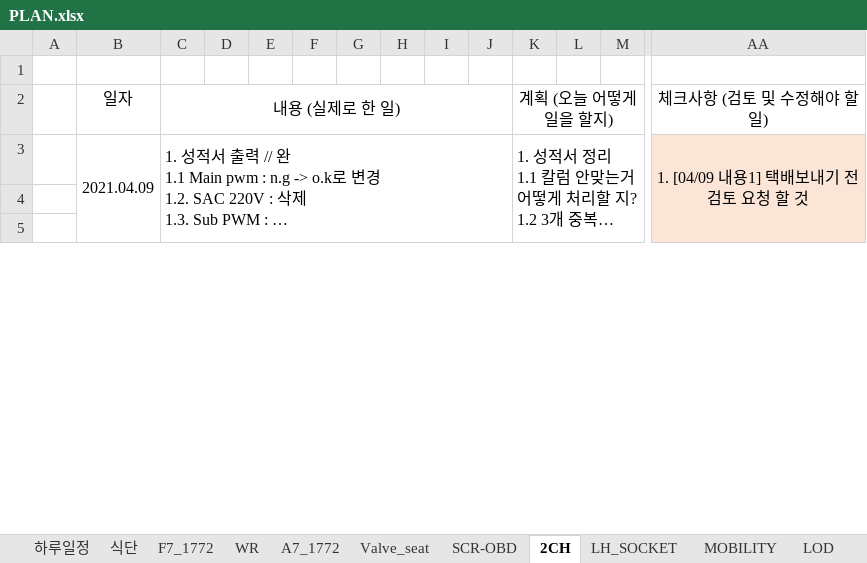
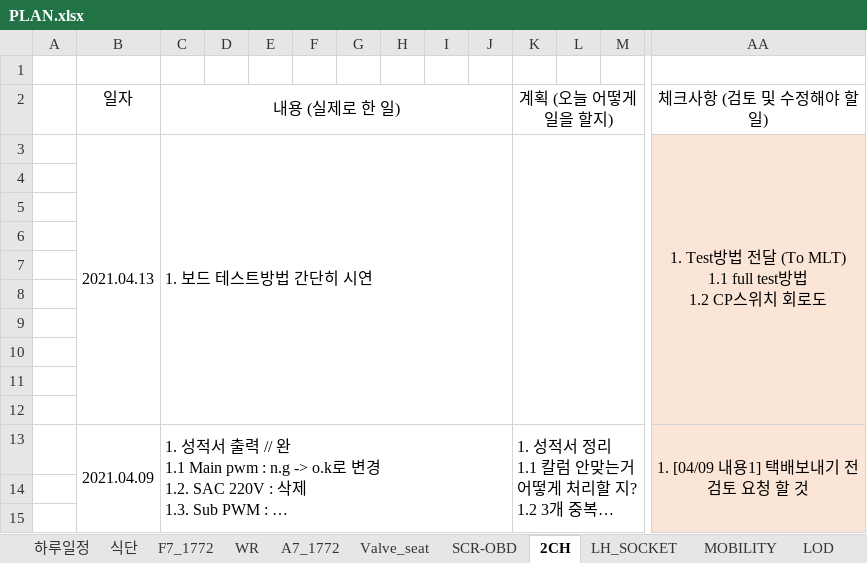
Before and after one commit to swan3708/plan, an Excel workbook: 2021년/PLAN.xlsx, sheet 2CH, drawn as a sheet; only a part is shown, gaps mark what is left out; long unchanged cells end in …; values as stored, in another font and other column widths than the file's, no borders; rows hold the shown columns only; ↵ is a line break in a cell; the diff names each change by its address in the sheet, - before the commit and + after, or states it on an @@ line.

```diff
--- a/2021년/PLAN.xlsx (sheet 2CH)
+++ b/2021년/PLAN.xlsx (sheet 2CH)
+row 3:  | 2021.04.13 | 1. 보드 테스트방법 간단히 시연 |  |  |  |  |  |  |  |  |  |  | 1. Test방법 전달 (To MLT) ↵ 1.1 full test방법 ↵ 1.2 CP스위치 회로도
+row 4: (empty)
+row 5: (empty)
+row 6: (empty)
+row 7: (empty)
+row 8: (empty)
+row 9: (empty)
+row 10: (empty)
+row 11: (empty)
+row 12: (empty)
```
Also changed, not shown: sheet WR, sheet 하루일정, sheet Valve_seat.
